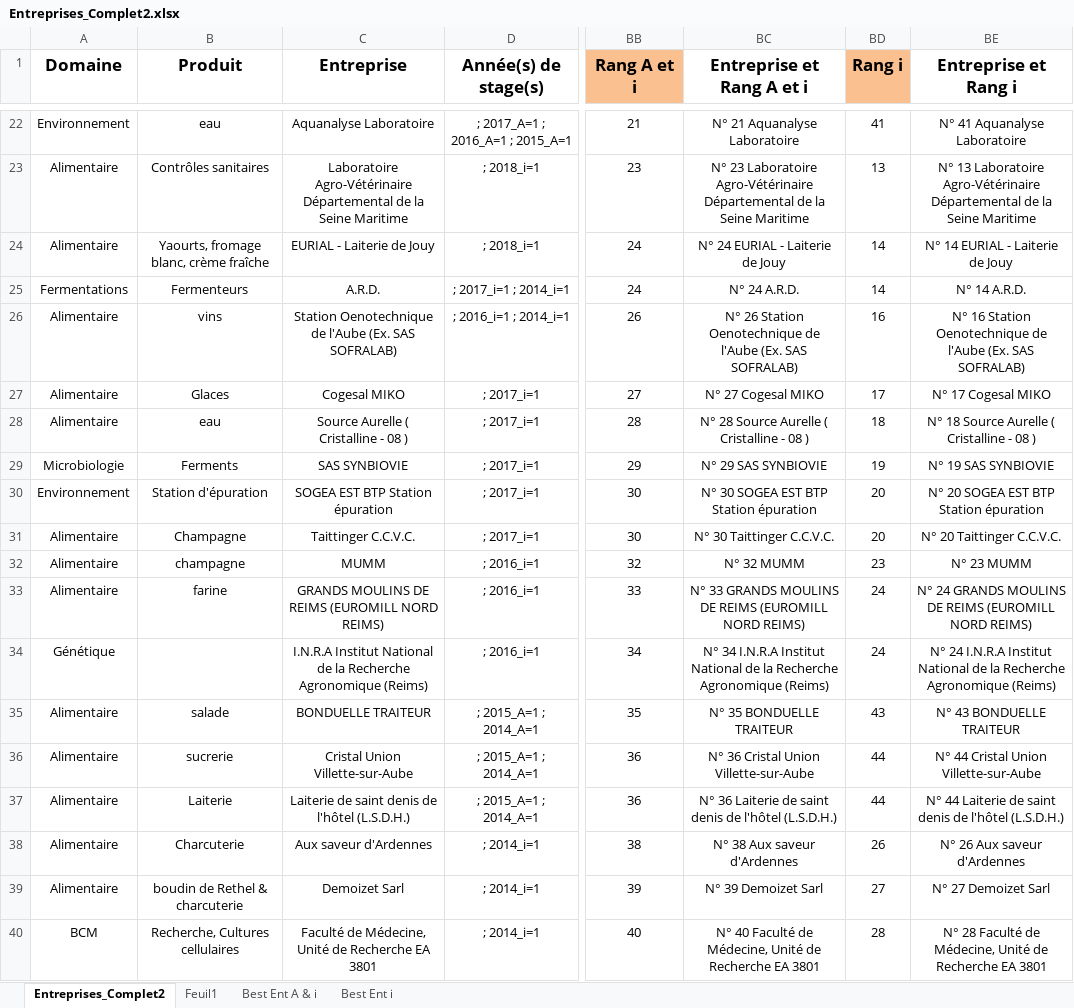
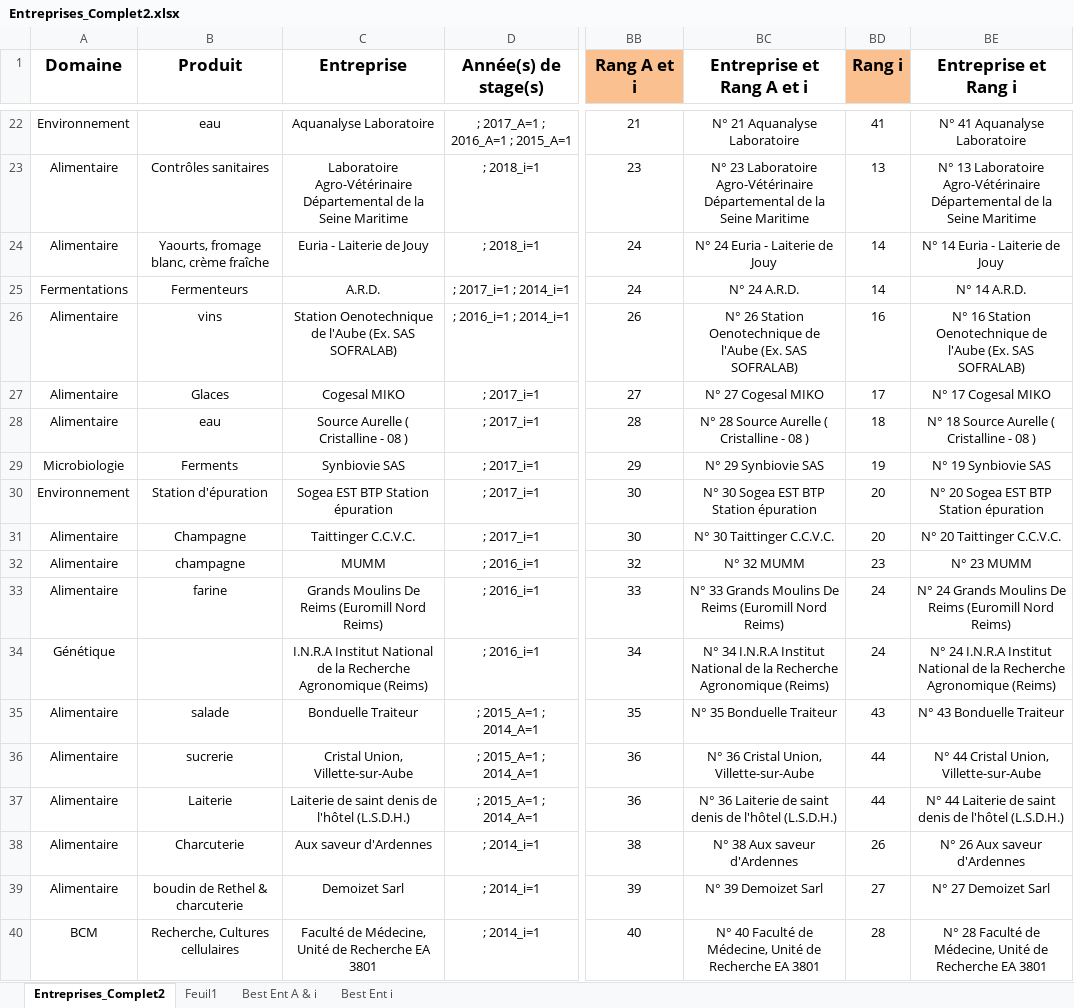
Before and after one commit to dfialaire/Test_Jupyter1, an Excel workbook: Entreprises_Complet2.xlsx, sheet Entreprises_Complet2, drawn as a sheet; only a part is shown, gaps mark what is left out; values as stored, in another font and other column widths than the file's, no borders; the diff covers the shown part only; the diff names each change by its address in the sheet, - before the commit and + after, or states it on an @@ line.

```diff
--- a/Entreprises_Complet2.xlsx (sheet Entreprises_Complet2)
+++ b/Entreprises_Complet2.xlsx (sheet Entreprises_Complet2)
-C24 (Entreprise): EURIAL - Laiterie de Jouy
+C24 (Entreprise): Euria - Laiterie de Jouy
-BC24 (Entreprise et Rang A et i): N° 24 EURIAL - Laiterie de Jouy
+BC24 (Entreprise et Rang A et i): N° 24 Euria - Laiterie de Jouy
-BE24 (Entreprise et Rang i): N° 14 EURIAL - Laiterie de Jouy
+BE24 (Entreprise et Rang i): N° 14 Euria - Laiterie de Jouy
-C29 (Entreprise): SAS SYNBIOVIE
+C29 (Entreprise): Synbiovie SAS
-BC29 (Entreprise et Rang A et i): N° 29 SAS SYNBIOVIE
+BC29 (Entreprise et Rang A et i): N° 29 Synbiovie SAS
-BE29 (Entreprise et Rang i): N° 19 SAS SYNBIOVIE
+BE29 (Entreprise et Rang i): N° 19 Synbiovie SAS
-C30 (Entreprise): SOGEA EST BTP Station épuration
+C30 (Entreprise): Sogea EST BTP Station épuration
-BC30 (Entreprise et Rang A et i): N° 30 SOGEA EST BTP Station épuration
+BC30 (Entreprise et Rang A et i): N° 30 Sogea EST BTP Station épuration
-BE30 (Entreprise et Rang i): N° 20 SOGEA EST BTP Station épuration
+BE30 (Entreprise et Rang i): N° 20 Sogea EST BTP Station épuration
-C33 (Entreprise): GRANDS MOULINS DE REIMS (EUROMILL NORD REIMS)
+C33 (Entreprise): Grands Moulins De Reims (Euromill Nord Reims)
-BC33 (Entreprise et Rang A et i): N° 33 GRANDS MOULINS DE REIMS (EUROMILL NORD REIMS)
+BC33 (Entreprise et Rang A et i): N° 33 Grands Moulins De Reims (Euromill Nord Reims)
-BE33 (Entreprise et Rang i): N° 24 GRANDS MOULINS DE REIMS (EUROMILL NORD REIMS)
+BE33 (Entreprise et Rang i): N° 24 Grands Moulins De Reims (Euromill Nord Reims)
-C35 (Entreprise): BONDUELLE TRAITEUR
+C35 (Entreprise): Bonduelle Traiteur
-BC35 (Entreprise et Rang A et i): N° 35 BONDUELLE TRAITEUR
+BC35 (Entreprise et Rang A et i): N° 35 Bonduelle Traiteur
-BE35 (Entreprise et Rang i): N° 43 BONDUELLE TRAITEUR
+BE35 (Entreprise et Rang i): N° 43 Bonduelle Traiteur
-C36 (Entreprise): Cristal Union Villette-sur-Aube
+C36 (Entreprise): Cristal Union, Villette-sur-Aube
-BC36 (Entreprise et Rang A et i): N° 36 Cristal Union Villette-sur-Aube
+BC36 (Entreprise et Rang A et i): N° 36 Cristal Union, Villette-sur-Aube
-BE36 (Entreprise et Rang i): N° 44 Cristal Union Villette-sur-Aube
+BE36 (Entreprise et Rang i): N° 44 Cristal Union, Villette-sur-Aube
```
Also changed, not shown: 117 edited cells elsewhere in this sheet, charts or pictures, 1 other file.
